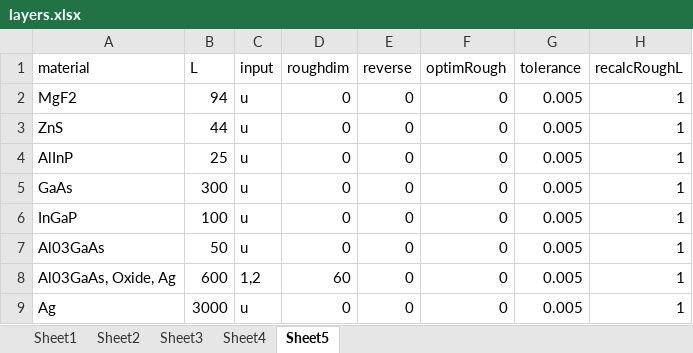
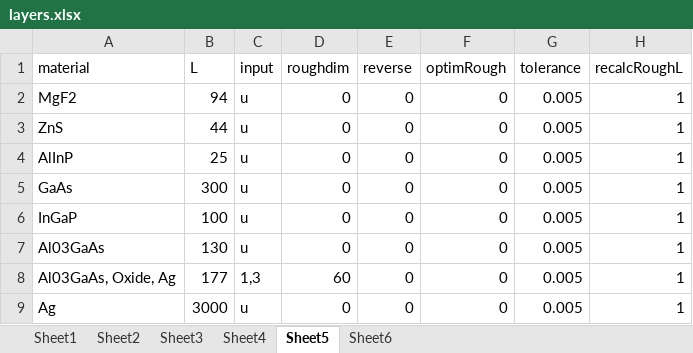
Before and after one commit to sandermeis/ASTERS, an Excel workbook: RCWA/Rebuild/layers.xlsx, sheet Sheet5, drawn as a sheet; values as stored, in another font and other column widths than the file's, no borders; the diff names each change by its address in the sheet, - before the commit and + after, or states it on an @@ line.

```diff
--- a/RCWA/Rebuild/layers.xlsx (sheet Sheet5)
+++ b/RCWA/Rebuild/layers.xlsx (sheet Sheet5)
+sheet tab: Sheet6
-B7 (L): 50
+B7 (L): 130
-B8 (L): 600
+B8 (L): 177
-C8 (input): 1,2
+C8 (input): 1,3
```
Also changed, not shown: sheet Sheet4, sheet Sheet3, sheet Sheet2, 9 other files.
